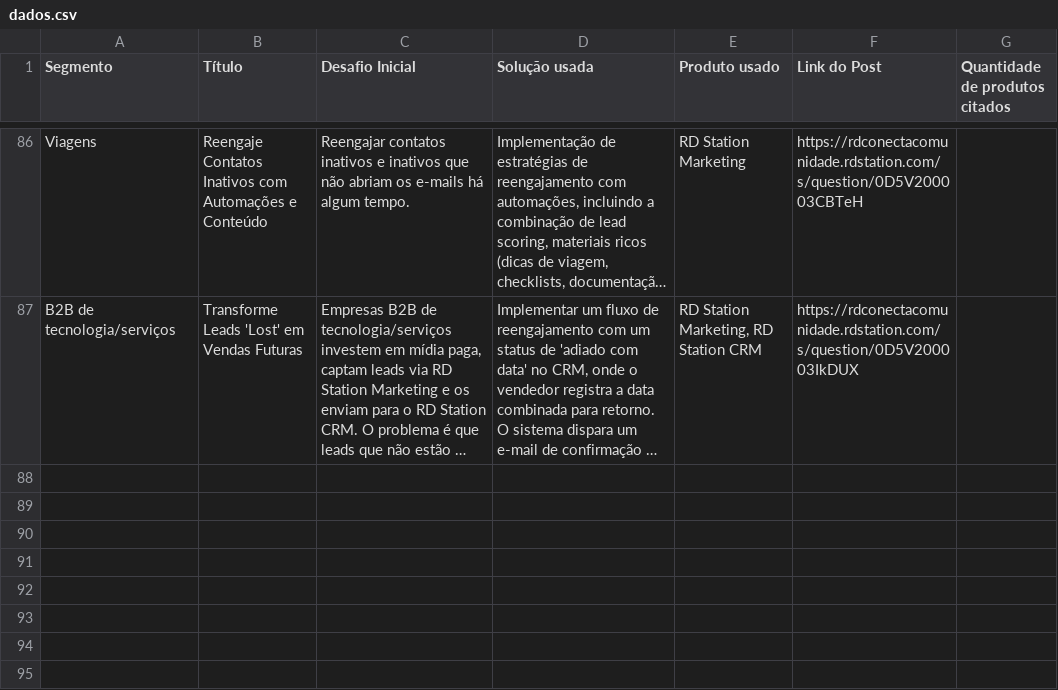
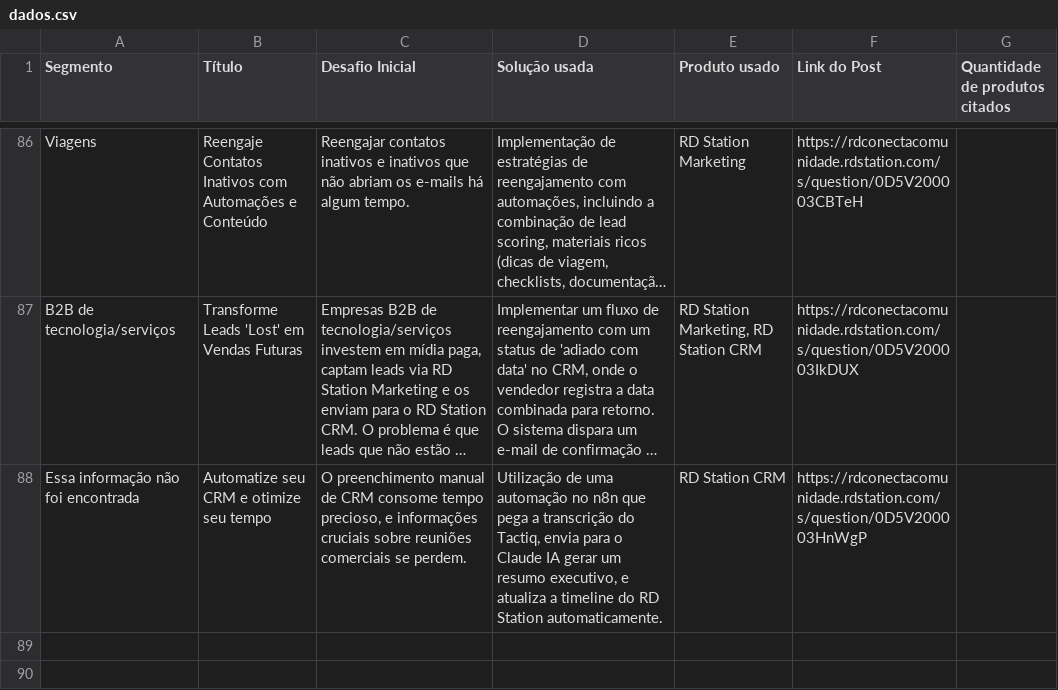
Before and after one commit to pmm-rd/caso-de-uso, a CSV file: dados.csv, drawn as a sheet; only a part is shown, gaps mark what is left out; the shorter side is filled out with more unchanged rows; long unchanged cells end in …; the diff names each change by its address in the sheet, - before the commit and + after, or states it on an @@ line.

```diff
--- a/dados.csv
+++ b/dados.csv
+row 88: Essa informação não foi encontrada | Automatize seu CRM e otimize seu tempo | O preenchimento manual de CRM consome tempo precioso, e informações cruciais sobre reuniões comerciais se perdem. | Utilização de uma automação no n8n que pega a transcrição do Tactiq, envia para o Claude IA gerar um resumo executivo, e atualiza a timeline do RD Station automaticamente. | RD Station CRM | https://rdconectacomunidade.rdstation.com/s/question/0D5V200003HnWgP
```
